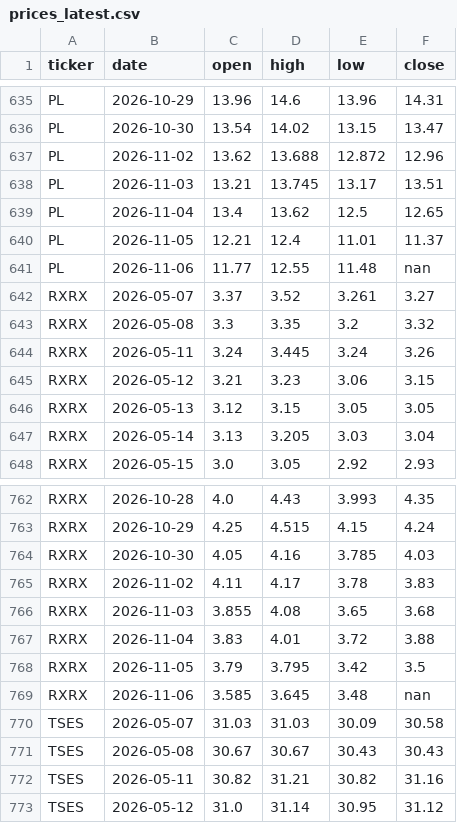
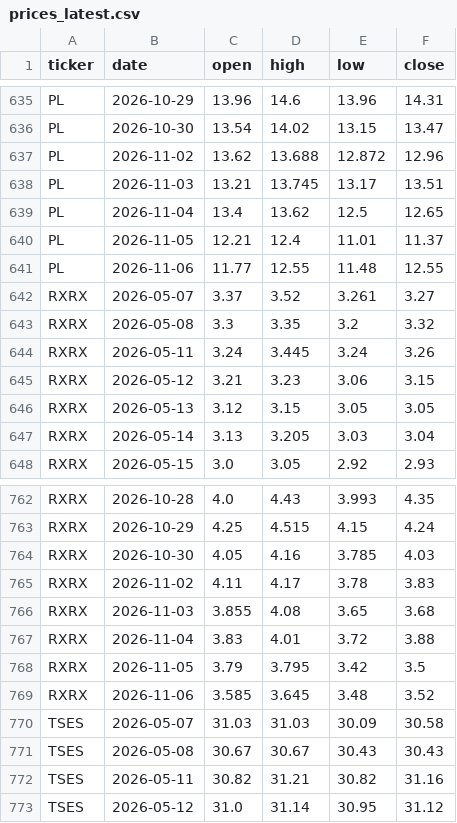
Before and after one commit to MinJoonCho627/petrodollar-dashboard, a CSV file: prices_latest.csv, drawn as a sheet; only a part is shown, gaps mark what is left out; the diff covers the shown part only.

```diff
--- a/prices_latest.csv
+++ b/prices_latest.csv
@@ -640,3 +640,3 @@ PL,2026-11-04,13.4,13.62,12.5,12.65
 PL,2026-11-05,12.21,12.4,11.01,11.37
-PL,2026-11-06,11.77,12.55,11.48,nan
+PL,2026-11-06,11.77,12.55,11.48,12.55
 RXRX,2026-05-07,3.37,3.52,3.261,3.27
@@ -768,3 +768,3 @@ RXRX,2026-11-04,3.83,4.01,3.72,3.88
 RXRX,2026-11-05,3.79,3.795,3.42,3.5
-RXRX,2026-11-06,3.585,3.645,3.48,nan
+RXRX,2026-11-06,3.585,3.645,3.48,3.52
 TSES,2026-05-07,31.03,31.03,30.09,30.58
```
Also changed, not shown: 1 added row and 7 edited cells elsewhere in this file, 1 other file.
